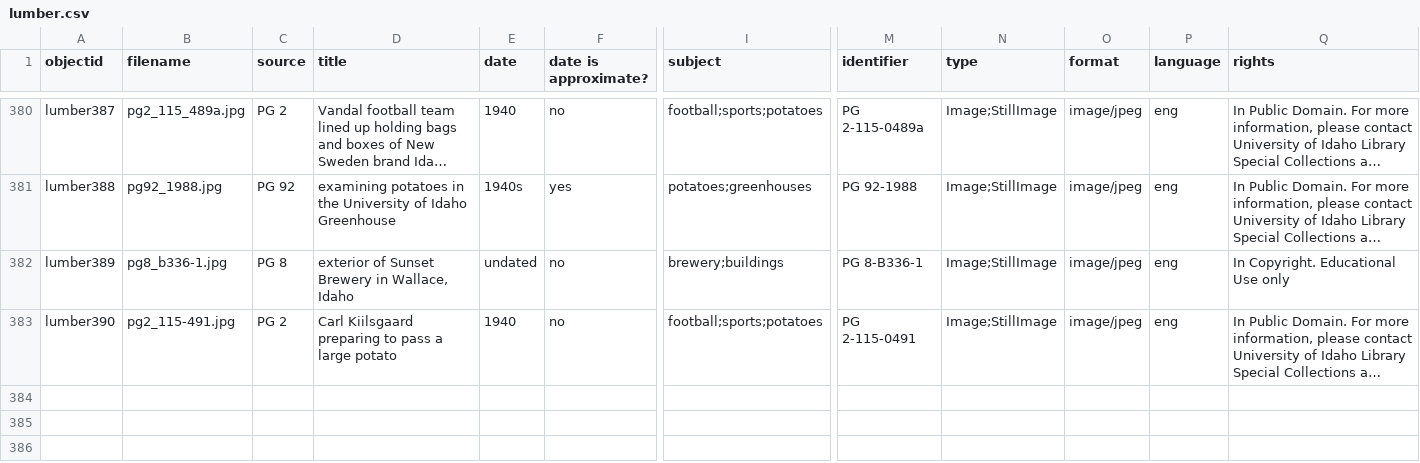
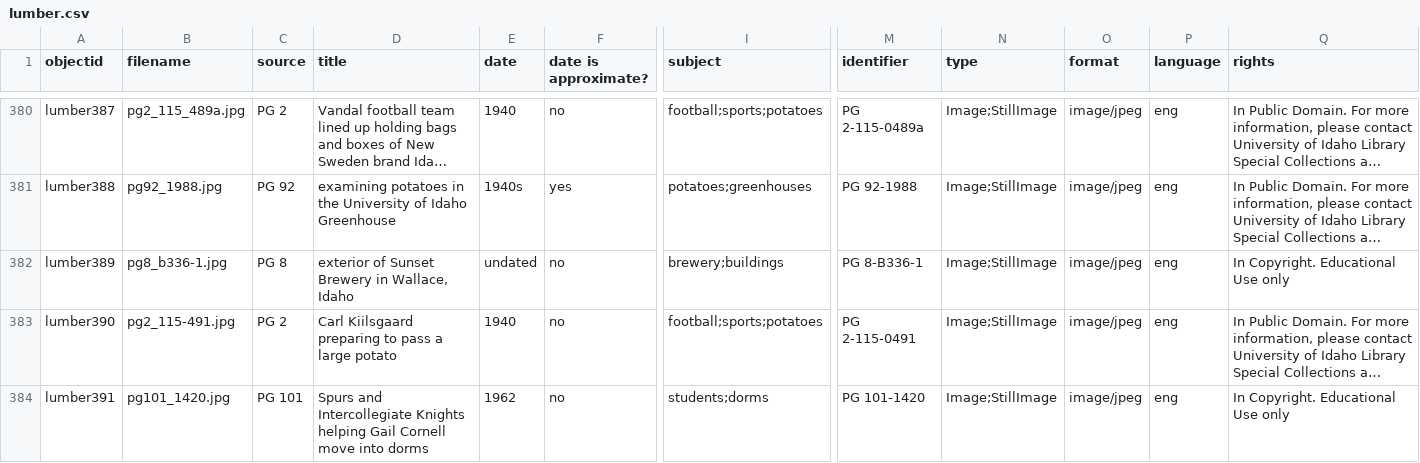
Before and after one commit to uidaholib/spec-lumber, a CSV file: _data/lumber.csv, drawn as a sheet; only a part is shown, gaps mark what is left out; long unchanged cells end in …; rows hold the shown columns only; the diff names each change by its address in the sheet, - before the commit and + after, or states it on an @@ line.

Commit message:
converted to md, added image to lumber collection

```diff
--- a/_data/lumber.csv
+++ b/_data/lumber.csv
+row 384: lumber391 | pg101_1420.jpg | PG 101 | Spurs and Intercollegiate Knights helping Gail Cornell move into dorms | 1962 | no | students;dorms | PG 101-1420 | Image;StillImage | image/jpeg | eng | In Copyright. Educational Use only
```
Also changed, not shown: 2 other files.
